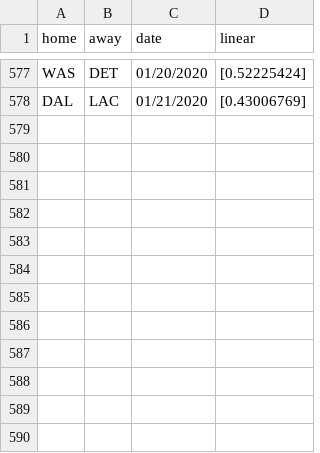
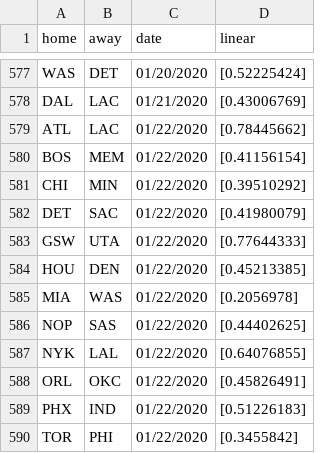
Before and after one commit to manumir/ml_nba, a CSV file: logs/linear_log.csv, drawn as a sheet; only a part is shown, gaps mark what is left out.

```diff
--- a/logs/linear_log.csv
+++ b/logs/linear_log.csv
@@ -578 +578,13 @@ WAS,DET,01/20/2020,[0.52225424]
 DAL,LAC,01/21/2020,[0.43006769]
+ATL,LAC,01/22/2020,[0.78445662]
+BOS,MEM,01/22/2020,[0.41156154]
+CHI,MIN,01/22/2020,[0.39510292]
+DET,SAC,01/22/2020,[0.41980079]
+GSW,UTA,01/22/2020,[0.77644333]
+HOU,DEN,01/22/2020,[0.45213385]
+MIA,WAS,01/22/2020,[0.2056978]
+NOP,SAS,01/22/2020,[0.44402625]
+NYK,LAL,01/22/2020,[0.64076855]
+ORL,OKC,01/22/2020,[0.45826491]
+PHX,IND,01/22/2020,[0.51226183]
+TOR,PHI,01/22/2020,[0.3455842]
```
Also changed, not shown: data/raw_2019-20.csv, logs/mlp_log.csv, 17 other files.
